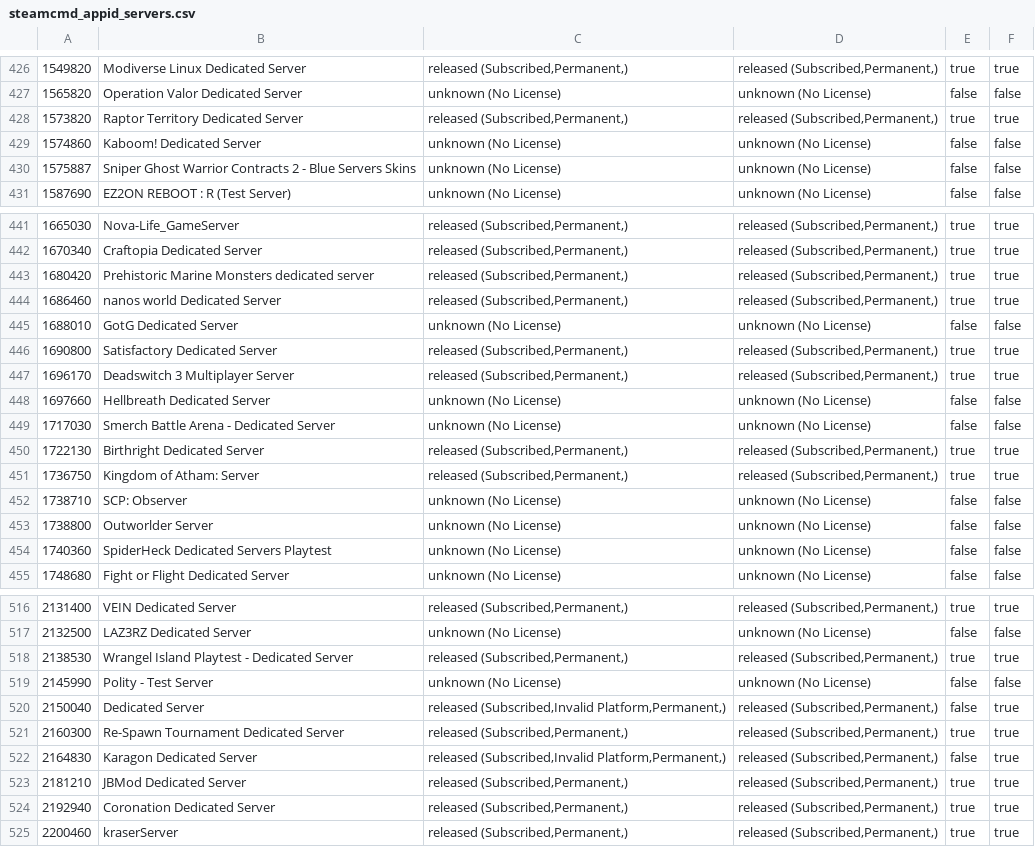
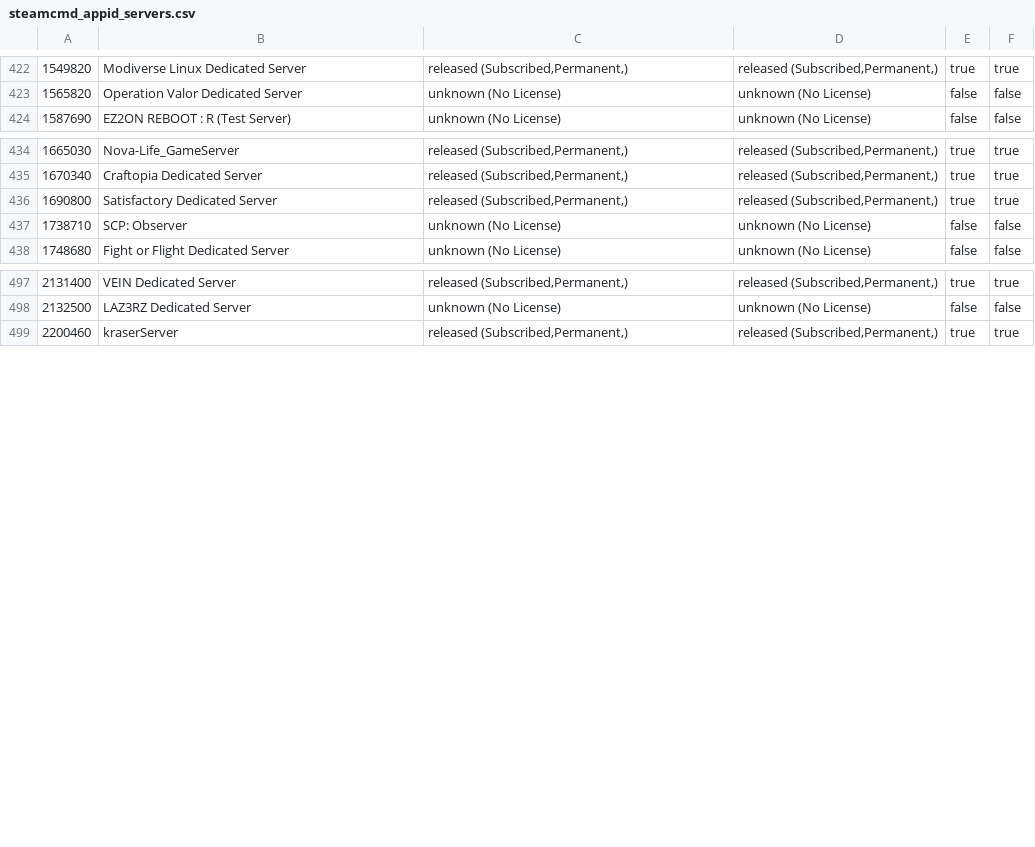
Before and after one commit to dgibbs64/SteamCMD-AppID-List-Servers, a CSV file: steamcmd_appid_servers.csv, drawn as a sheet; only a part is shown, gaps mark what is left out; the diff covers the shown part only; the diff names each change by its address in the sheet, - before the commit and + after, or states it on an @@ line.

```diff
--- a/steamcmd_appid_servers.csv
+++ b/steamcmd_appid_servers.csv
-row 428: 1573820 | Raptor Territory Dedicated Server | released (Subscribed,Permanent,) | released (Subscribed,Permanent,) | true | true
-row 429: 1574860 | Kaboom! Dedicated Server | unknown (No License) | unknown (No License) | false | false
-row 430: 1575887 | Sniper Ghost Warrior Contracts 2 - Blue Servers Skins | unknown (No License) | unknown (No License) | false | false
-row 443: 1680420 | Prehistoric Marine Monsters dedicated server | released (Subscribed,Permanent,) | released (Subscribed,Permanent,) | true | true
-row 444: 1686460 | nanos world Dedicated Server | released (Subscribed,Permanent,) | released (Subscribed,Permanent,) | true | true
-row 445: 1688010 | GotG Dedicated Server | unknown (No License) | unknown (No License) | false | false
-row 447: 1696170 | Deadswitch 3 Multiplayer Server | released (Subscribed,Permanent,) | released (Subscribed,Permanent,) | true | true
-row 448: 1697660 | Hellbreath Dedicated Server | unknown (No License) | unknown (No License) | false | false
-row 449: 1717030 | Smerch Battle Arena - Dedicated Server | unknown (No License) | unknown (No License) | false | false
-row 450: 1722130 | Birthright Dedicated Server | released (Subscribed,Permanent,) | released (Subscribed,Permanent,) | true | true
-row 451: 1736750 | Kingdom of Atham: Server | released (Subscribed,Permanent,) | released (Subscribed,Permanent,) | true | true
-row 453: 1738800 | Outworlder Server | unknown (No License) | unknown (No License) | false | false
-row 454: 1740360 | SpiderHeck Dedicated Servers Playtest | unknown (No License) | unknown (No License) | false | false
-row 518: 2138530 | Wrangel Island Playtest - Dedicated Server | released (Subscribed,Permanent,) | released (Subscribed,Permanent,) | true | true
-row 519: 2145990 | Polity - Test Server | unknown (No License) | unknown (No License) | false | false
-row 520: 2150040 | Dedicated Server | released (Subscribed,Invalid Platform,Permanent,) | released (Subscribed,Permanent,) | false | true
-row 521: 2160300 | Re-Spawn Tournament Dedicated Server | released (Subscribed,Permanent,) | released (Subscribed,Permanent,) | true | true
-row 522: 2164830 | Karagon Dedicated Server | released (Subscribed,Invalid Platform,Permanent,) | released (Subscribed,Permanent,) | false | true
-row 523: 2181210 | JBMod Dedicated Server | released (Subscribed,Permanent,) | released (Subscribed,Permanent,) | true | true
-row 524: 2192940 | Coronation Dedicated Server | released (Subscribed,Permanent,) | released (Subscribed,Permanent,) | true | true
```
Also changed, not shown: 13 removed rows elsewhere in this file, steamcmd_appid_servers_linux.csv, steamcmd_appid_servers_windows.csv, 3 other files.
